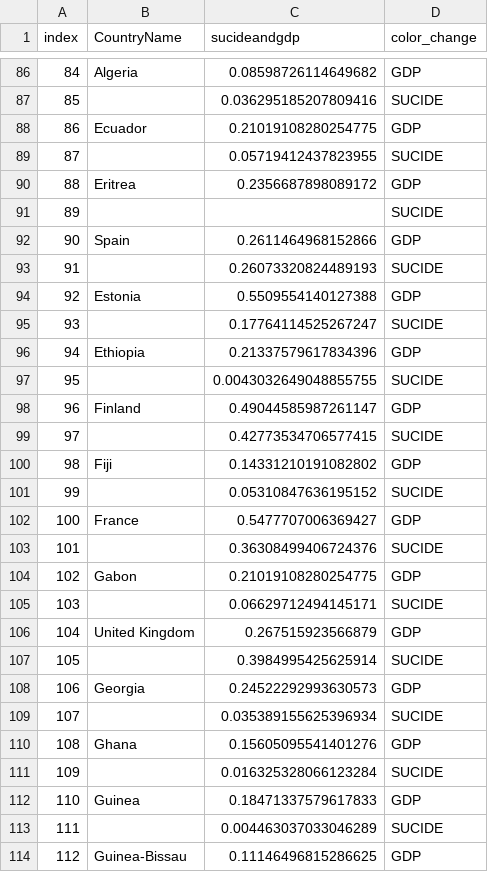
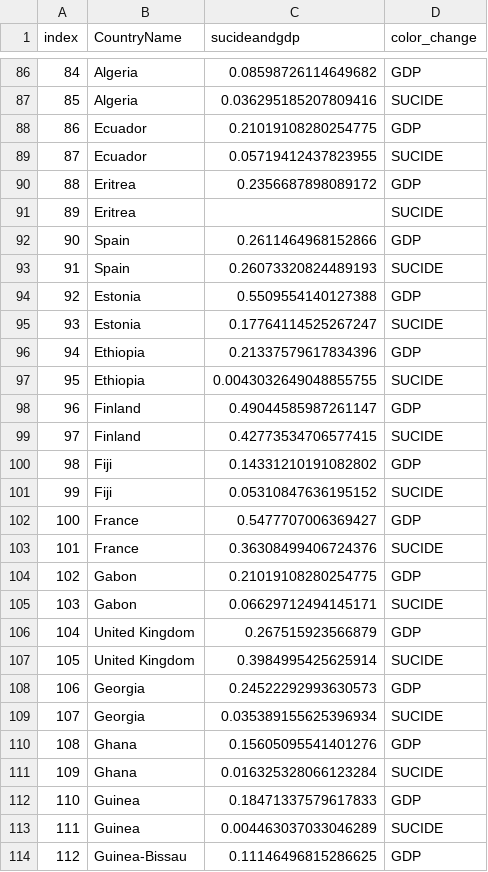
Before and after one commit to Mussabaheen/ELM_PROJECT, a CSV file: cleaned_2016_GDP_SUCIDE.csv, drawn as a sheet; only a part is shown, gaps mark what is left out; the diff covers the shown part only.

Commit message:
data normalized last

```diff
--- a/cleaned_2016_GDP_SUCIDE.csv
+++ b/cleaned_2016_GDP_SUCIDE.csv
@@ -86,29 +86,29 @@ index,CountryName,sucideandgdp,color_change
 84,Algeria,0.08598726114649682,GDP
-85,,0.036295185207809416,SUCIDE
+85,Algeria,0.036295185207809416,SUCIDE
 86,Ecuador,0.21019108280254775,GDP
-87,,0.05719412437823955,SUCIDE
+87,Ecuador,0.05719412437823955,SUCIDE
 88,Eritrea,0.2356687898089172,GDP
-89,,,SUCIDE
+89,Eritrea,,SUCIDE
 90,Spain,0.2611464968152866,GDP
-91,,0.26073320824489193,SUCIDE
+91,Spain,0.26073320824489193,SUCIDE
 92,Estonia,0.5509554140127388,GDP
-93,,0.17764114525267247,SUCIDE
+93,Estonia,0.17764114525267247,SUCIDE
 94,Ethiopia,0.21337579617834396,GDP
-95,,0.0043032649048855755,SUCIDE
+95,Ethiopia,0.0043032649048855755,SUCIDE
 96,Finland,0.49044585987261147,GDP
-97,,0.42773534706577415,SUCIDE
+97,Finland,0.42773534706577415,SUCIDE
 98,Fiji,0.14331210191082802,GDP
-99,,0.05310847636195152,SUCIDE
+99,Fiji,0.05310847636195152,SUCIDE
 100,France,0.5477707006369427,GDP
-101,,0.36308499406724376,SUCIDE
+101,France,0.36308499406724376,SUCIDE
 102,Gabon,0.21019108280254775,GDP
-103,,0.06629712494145171,SUCIDE
+103,Gabon,0.06629712494145171,SUCIDE
 104,United Kingdom,0.267515923566879,GDP
-105,,0.3984995425625914,SUCIDE
+105,United Kingdom,0.3984995425625914,SUCIDE
 106,Georgia,0.24522292993630573,GDP
-107,,0.035389155625396934,SUCIDE
+107,Georgia,0.035389155625396934,SUCIDE
 108,Ghana,0.15605095541401276,GDP
-109,,0.016325328066123284,SUCIDE
+109,Ghana,0.016325328066123284,SUCIDE
 110,Guinea,0.18471337579617833,GDP
-111,,0.004463037033046289,SUCIDE
+111,Guinea,0.004463037033046289,SUCIDE
 112,Guinea-Bissau,0.11146496815286625,GDP
```
Also changed, not shown: 147 edited cells elsewhere in this file, 1 other file.
